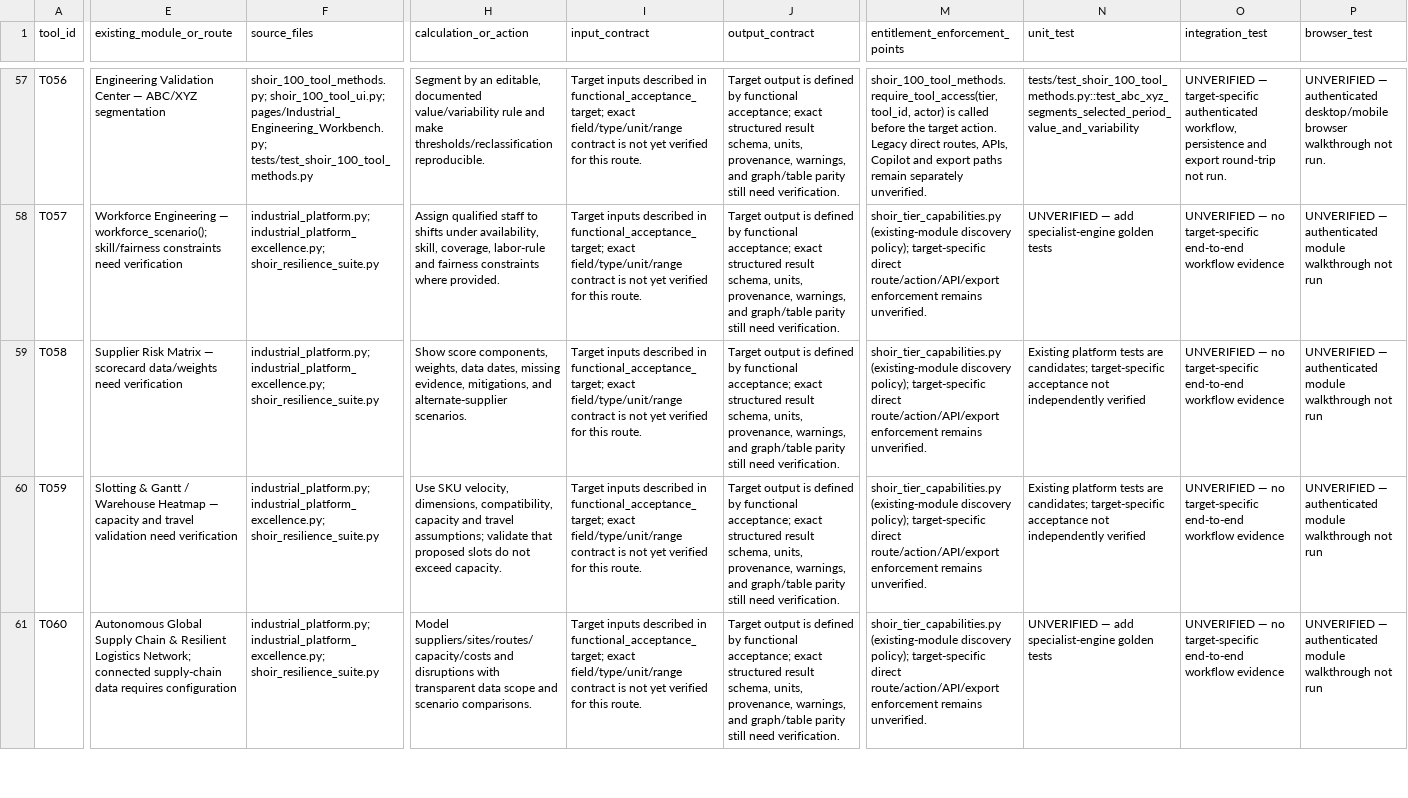
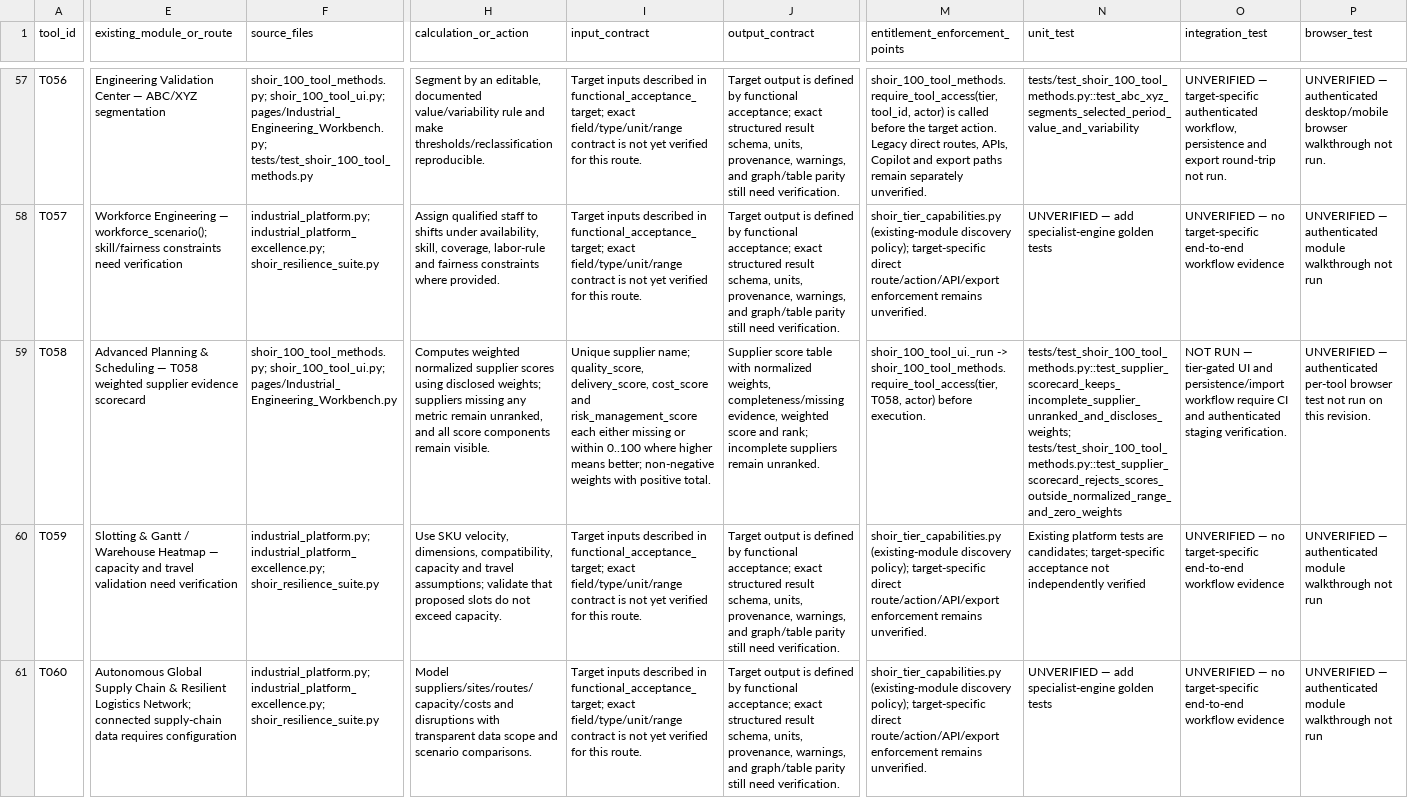
Before and after one commit to MSJ1708/shoir-ie, a CSV file: docs/SHOIR_100_TOOL_IMPLEMENTATION_MATRIX.csv, drawn as a sheet; only a part is shown, gaps mark what is left out; the diff covers the shown part only; the diff names each change by its address in the sheet, - before the commit and + after, or states it on an @@ line.

Commit message:
docs: sync matrix for T049 T052 T058 and T071 implementations

```diff
--- a/docs/SHOIR_100_TOOL_IMPLEMENTATION_MATRIX.csv
+++ b/docs/SHOIR_100_TOOL_IMPLEMENTATION_MATRIX.csv
-E59 (existing_module_or_route): Supplier Risk Matrix — scorecard data/weights need verification
+E59 (existing_module_or_route): Advanced Planning & Scheduling — T058 weighted supplier evidence scorecard
-F59 (source_files): industrial_platform.py; industrial_platform_excellence.py; shoir_resilience_suite.py
+F59 (source_files): shoir_100_tool_methods.py; shoir_100_tool_ui.py; pages/Industrial_Engineering_Workbench.py
-H59 (calculation_or_action): Show score components, weights, data dates, missing evidence, mitigations, and alternate-supplier scenarios.
+H59 (calculation_or_action): Computes weighted normalized supplier scores using disclosed weights; suppliers missing any metric remain unranked, and all score components remain visible.
-I59 (input_contract): Target inputs described in functional_acceptance_target; exact field/type/unit/range contract is not yet verified for this route.
+I59 (input_contract): Unique supplier name; quality_score, delivery_score, cost_score and risk_management_score each either missing or within 0..100 where higher means better; non-negative weights with positive total.
-J59 (output_contract): Target output is defined by functional acceptance; exact structured result schema, units, provenance, warnings, and graph/table parity still need verification.
+J59 (output_contract): Supplier score table with normalized weights, completeness/missing evidence, weighted score and rank; incomplete suppliers remain unranked.
-M59 (entitlement_enforcement_points): shoir_tier_capabilities.py (existing-module discovery policy); target-specific direct route/action/API/export enforcement remains unverified.
+M59 (entitlement_enforcement_points): shoir_100_tool_ui._run -> shoir_100_tool_methods.require_tool_access(tier, T058, actor) before execution.
-N59 (unit_test): Existing platform tests are candidates; target-specific acceptance not independently verified
+N59 (unit_test): tests/test_shoir_100_tool_methods.py::test_supplier_scorecard_keeps_incomplete_supplier_unranked_and_discloses_weights; tests/test_shoir_100_tool_methods.py::test_supplier_scorecard_rejects_scores_outside_normalized_range_and_zero_weights
-O59 (integration_test): UNVERIFIED — no target-specific end-to-end workflow evidence
+O59 (integration_test): NOT RUN — tier-gated UI and persistence/import workflow require CI and authenticated staging verification.
-P59 (browser_test): …— authenticated module walkthrough not run
+P59 (browser_test): …— authenticated per-tool browser test not run on this revision.
```
Also changed, not shown: 42 edited cells elsewhere in this file.
